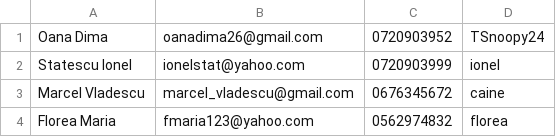
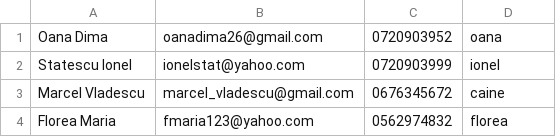
Before and after one commit to DimaOanaTeodora/Food-Delivery-Platform-Java, a CSV file: Files/Users.csv, drawn as a sheet.

```diff
--- a/Files/Users.csv
+++ b/Files/Users.csv
@@ -1,2 +1,2 @@
-Oana Dima,oanadima26@gmail.com,0720903952,TSnoopy24,
+Oana Dima,oanadima26@gmail.com,0720903952,oana,
 Statescu Ionel,ionelstat@yahoo.com,0720903999,ionel,
```
Also changed, not shown: Files/Output.csv, 6 other files.
